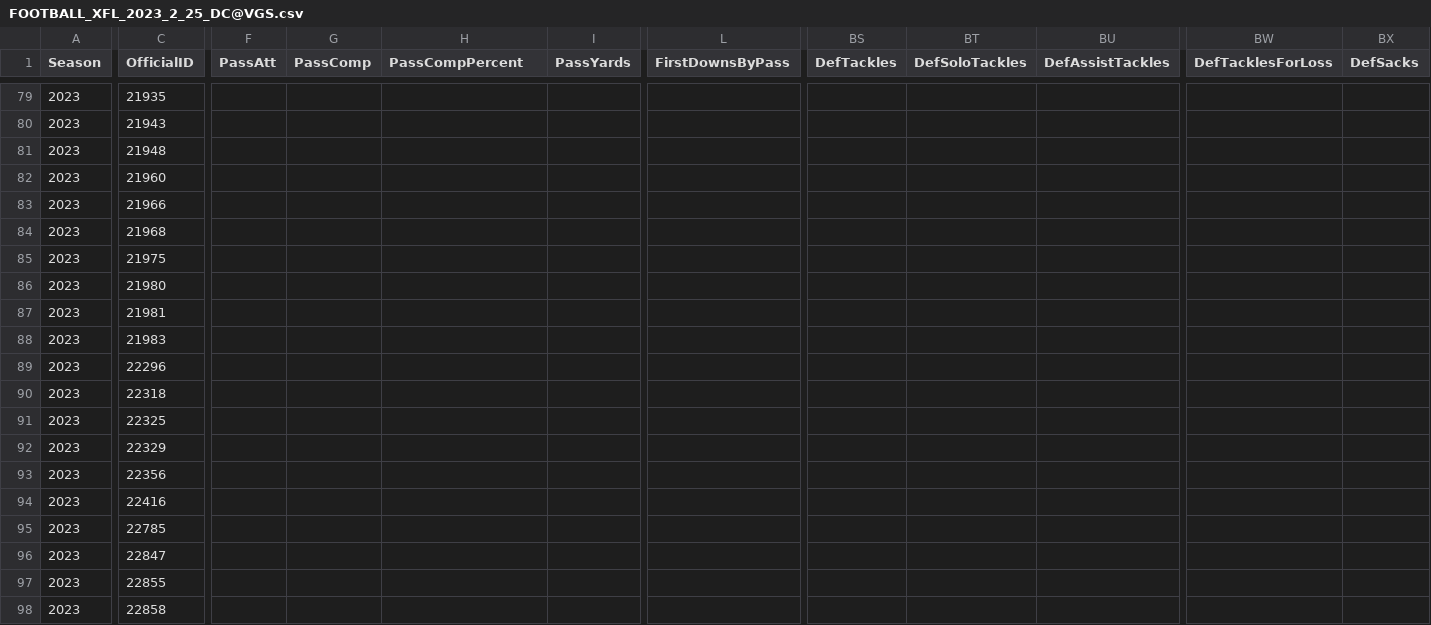
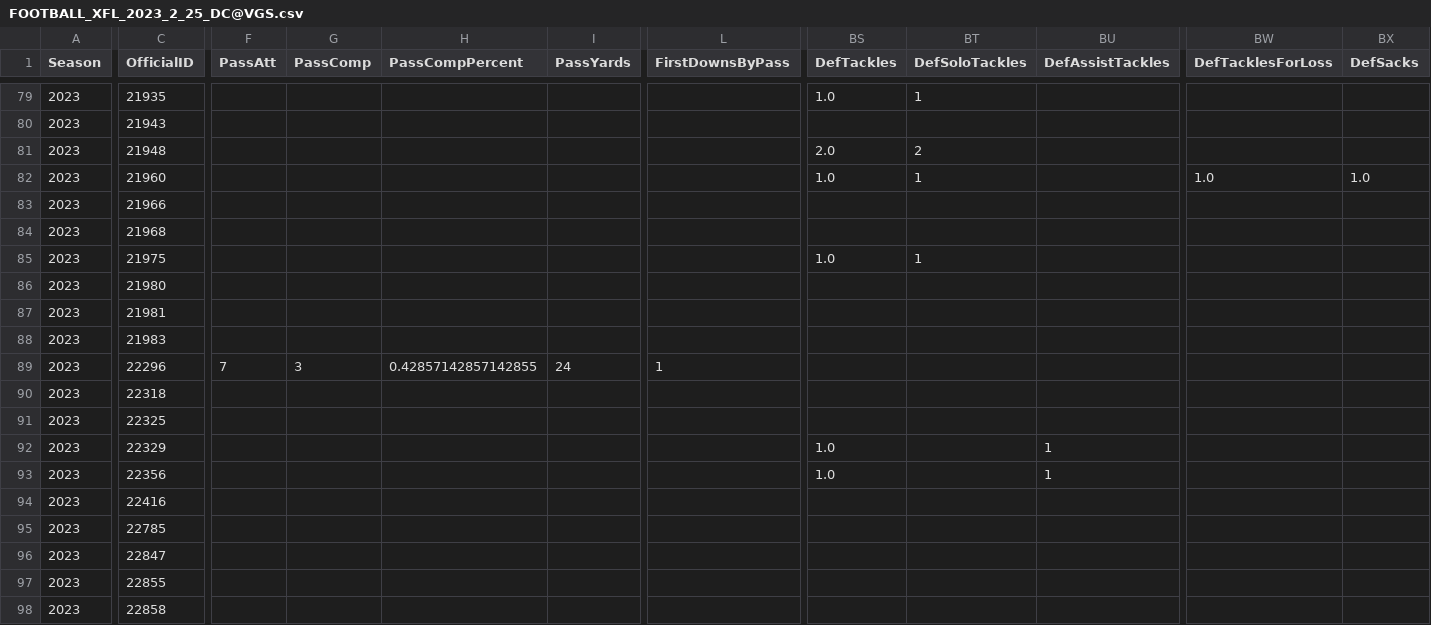
Before and after one commit to armstjc/xfl-2023-data-repository, a CSV file: game_stats/player/raw/csv/FOOTBALL_XFL_2023_2_25_DC@VGS.csv, drawn as a sheet; only a part is shown, gaps mark what is left out; the diff covers the shown part only; the diff names each change by its address in the sheet, - before the commit and + after, or states it on an @@ line.

```diff
--- a/game_stats/player/raw/csv/FOOTBALL_XFL_2023_2_25_DC@VGS.csv
+++ b/game_stats/player/raw/csv/FOOTBALL_XFL_2023_2_25_DC@VGS.csv
-BS79 (DefTackles): (empty)
+BS79 (DefTackles): 1.0
-BT79 (DefSoloTackles): (empty)
+BT79 (DefSoloTackles): 1
-BS81 (DefTackles): (empty)
+BS81 (DefTackles): 2.0
-BT81 (DefSoloTackles): (empty)
+BT81 (DefSoloTackles): 2
-BS82 (DefTackles): (empty)
+BS82 (DefTackles): 1.0
-BT82 (DefSoloTackles): (empty)
+BT82 (DefSoloTackles): 1
-BW82 (DefTacklesForLoss): (empty)
+BW82 (DefTacklesForLoss): 1.0
-BX82 (DefSacks): (empty)
+BX82 (DefSacks): 1.0
-BS85 (DefTackles): (empty)
+BS85 (DefTackles): 1.0
-BT85 (DefSoloTackles): (empty)
+BT85 (DefSoloTackles): 1
-F89 (PassAtt): (empty)
+F89 (PassAtt): 7
-G89 (PassComp): (empty)
+G89 (PassComp): 3
-H89 (PassCompPercent): (empty)
+H89 (PassCompPercent): 0.42857142857142855
-I89 (PassYards): (empty)
+I89 (PassYards): 24
-L89 (FirstDownsByPass): (empty)
+L89 (FirstDownsByPass): 1
-BS92:BS93 (DefTackles): (empty)
+BS92:BS93 (DefTackles): 1.0
-BU92:BU93 (DefAssistTackles): (empty)
+BU92:BU93 (DefAssistTackles): 1
```
Also changed, not shown: 145 edited cells elsewhere in this file, game_stats/player/csv/2023_xfl_player_game_stats.csv, game_stats/team/raw/csv/FOOTBALL_XFL_2023_2_25_DC@VGS.csv, 43 other files.
